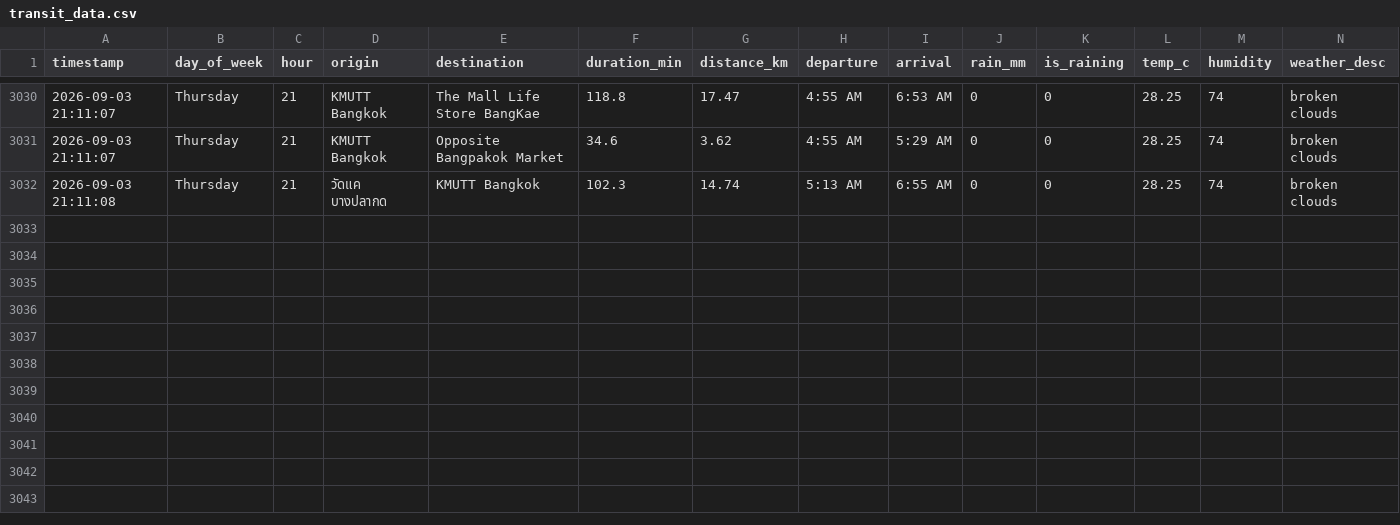
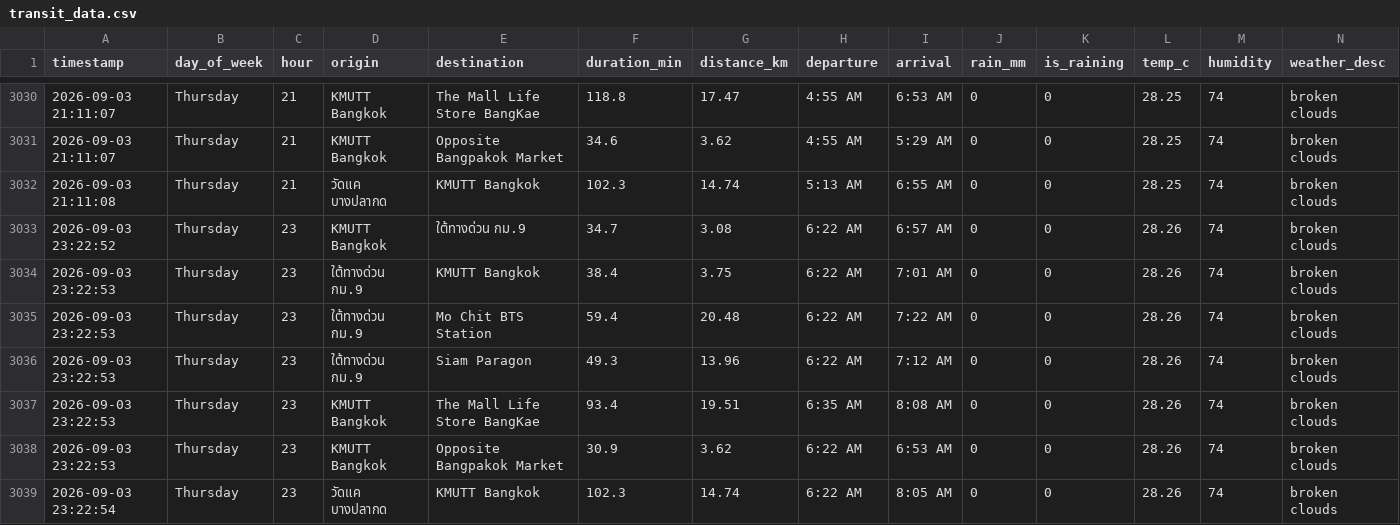
Before and after one commit to Spiing/bkk-transit-data, a CSV file: transit_data.csv, drawn as a sheet; only a part is shown, gaps mark what is left out.

```diff
--- a/transit_data.csv
+++ b/transit_data.csv
@@ -3032 +3032,8 @@ timestamp,day_of_week,hour,origin,destination,duration_min,distance_km,departure
 2026-09-03 21:11:08,Thursday,21,วัดแค บางปลากด,KMUTT Bangkok,102.3,14.74,5:13 AM,6:55 AM,0,0,28.25,74,broken clouds
+2026-09-03 23:22:52,Thursday,23,KMUTT Bangkok,ใต้ทางด่วน กม.9,34.7,3.08,6:22 AM,6:57 AM,0,0,28.26,74,broken clouds
+2026-09-03 23:22:53,Thursday,23,ใต้ทางด่วน กม.9,KMUTT Bangkok,38.4,3.75,6:22 AM,7:01 AM,0,0,28.26,74,broken clouds
+2026-09-03 23:22:53,Thursday,23,ใต้ทางด่วน กม.9,Mo Chit BTS Station,59.4,20.48,6:22 AM,7:22 AM,0,0,28.26,74,broken clouds
+2026-09-03 23:22:53,Thursday,23,ใต้ทางด่วน กม.9,Siam Paragon,49.3,13.96,6:22 AM,7:12 AM,0,0,28.26,74,broken clouds
+2026-09-03 23:22:53,Thursday,23,KMUTT Bangkok,The Mall Life Store BangKae,93.4,19.51,6:35 AM,8:08 AM,0,0,28.26,74,broken clouds
+2026-09-03 23:22:53,Thursday,23,KMUTT Bangkok,Opposite Bangpakok Market,30.9,3.62,6:22 AM,6:53 AM,0,0,28.26,74,broken clouds
+2026-09-03 23:22:54,Thursday,23,วัดแค บางปลากด,KMUTT Bangkok,102.3,14.74,6:22 AM,8:05 AM,0,0,28.26,74,broken clouds
```
